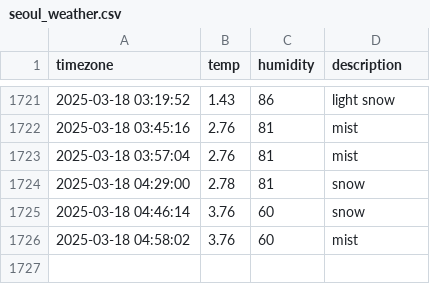
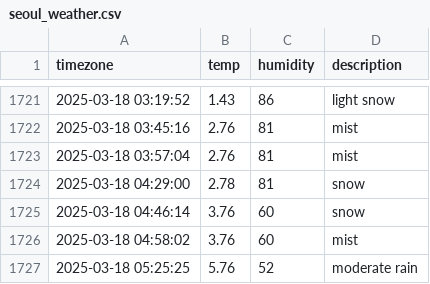
Before and after one commit to osmanthus0204/seoul_weather, a CSV file: seoul_weather.csv, drawn as a sheet; only a part is shown, gaps mark what is left out; the diff names each change by its address in the sheet, - before the commit and + after, or states it on an @@ line.

```diff
--- a/seoul_weather.csv
+++ b/seoul_weather.csv
+row 1727: 2025-03-18 05:25:25 | 5.76 | 52 | moderate rain
```
